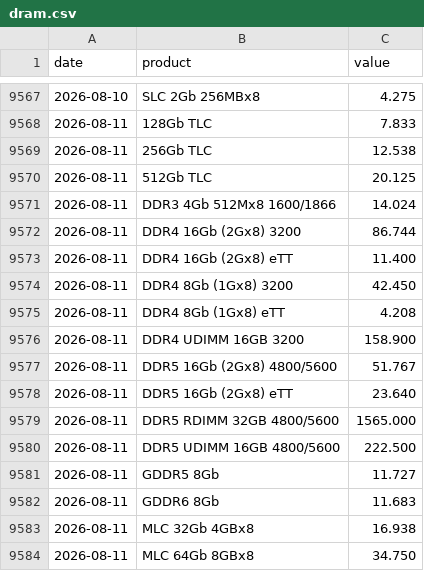
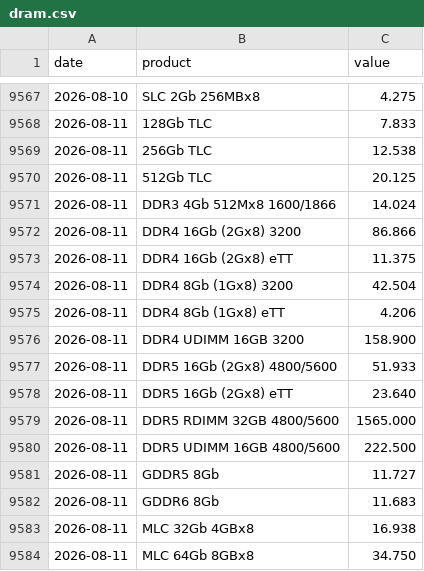
Before and after one commit to hyunjafan-creator/commodity_dashboard, a CSV file: data/dram.csv, drawn as a sheet; only a part is shown, gaps mark what is left out.

```diff
--- a/data/dram.csv
+++ b/data/dram.csv
@@ -9571,8 +9571,8 @@ date,product,value
 2026-08-11,DDR3 4Gb 512Mx8 1600/1866,14.024
-2026-08-11,DDR4 16Gb (2Gx8) 3200,86.744
-2026-08-11,DDR4 16Gb (2Gx8) eTT,11.400
-2026-08-11,DDR4 8Gb (1Gx8) 3200,42.450
-2026-08-11,DDR4 8Gb (1Gx8) eTT,4.208
+2026-08-11,DDR4 16Gb (2Gx8) 3200,86.866
+2026-08-11,DDR4 16Gb (2Gx8) eTT,11.375
+2026-08-11,DDR4 8Gb (1Gx8) 3200,42.504
+2026-08-11,DDR4 8Gb (1Gx8) eTT,4.206
 2026-08-11,DDR4 UDIMM 16GB 3200,158.900
-2026-08-11,DDR5 16Gb (2Gx8) 4800/5600,51.767
+2026-08-11,DDR5 16Gb (2Gx8) 4800/5600,51.933
 2026-08-11,DDR5 16Gb (2Gx8) eTT,23.640
```
Also changed, not shown: 3 other files.
